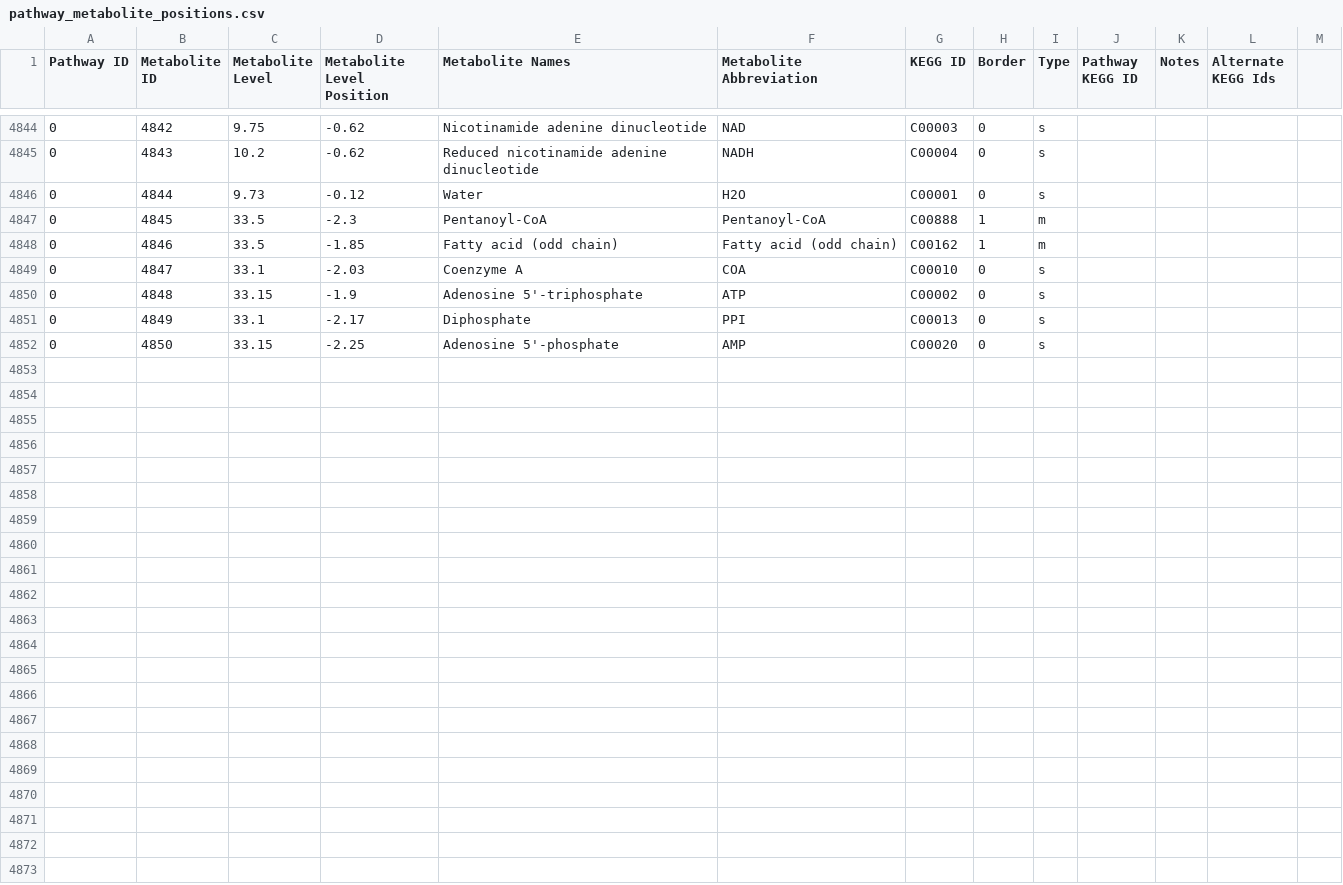
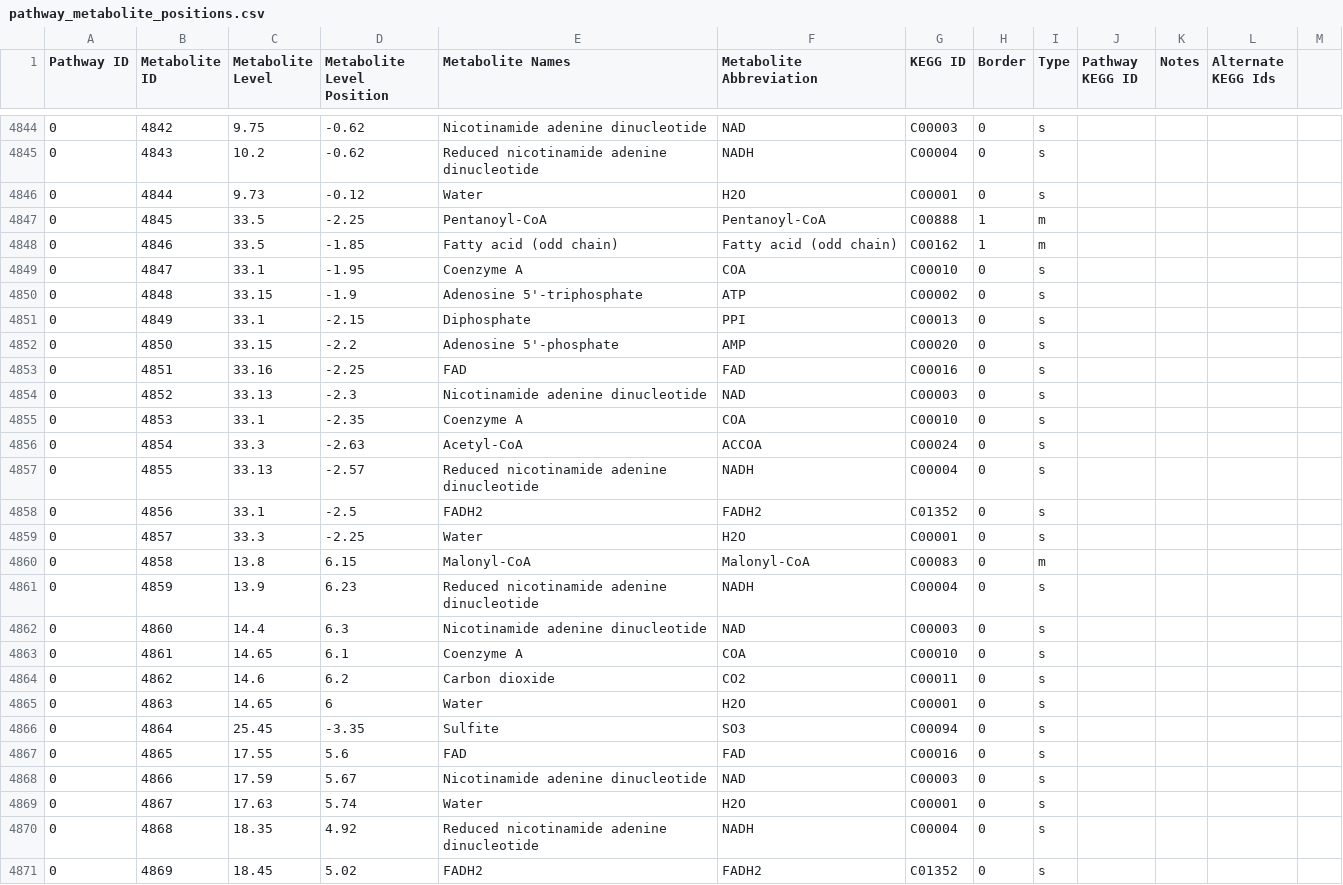
Before and after one commit to desmondlun/MOST, a CSV file: etc/visualization/pathway_metabolite_positions.csv, drawn as a sheet; only a part is shown, gaps mark what is left out; the diff covers the shown part only.

```diff
--- a/etc/visualization/pathway_metabolite_positions.csv
+++ b/etc/visualization/pathway_metabolite_positions.csv
@@ -4846,7 +4846,26 @@ Pathway ID,Metabolite ID,Metabolite Level,Metabolite Level Position,Metabolite N
 0,4844,9.73,-0.12,Water,H2O,C00001,0,s,,,,
-0,4845,33.5,-2.3,Pentanoyl-CoA,Pentanoyl-CoA,C00888,1,m,,,,
+0,4845,33.5,-2.25,Pentanoyl-CoA,Pentanoyl-CoA,C00888,1,m,,,,
 0,4846,33.5,-1.85,Fatty acid (odd chain),Fatty acid (odd chain),C00162,1,m,,,,
-0,4847,33.1,-2.03,Coenzyme A,COA,C00010,0,s,,,,
+0,4847,33.1,-1.95,Coenzyme A,COA,C00010,0,s,,,,
 0,4848,33.15,-1.9,Adenosine 5'-triphosphate,ATP,C00002,0,s,,,,
-0,4849,33.1,-2.17,Diphosphate,PPI,C00013,0,s,,,,
-0,4850,33.15,-2.25,Adenosine 5'-phosphate,AMP,C00020,0,s,,,,
+0,4849,33.1,-2.15,Diphosphate,PPI,C00013,0,s,,,,
+0,4850,33.15,-2.2,Adenosine 5'-phosphate,AMP,C00020,0,s,,,,
+0,4851,33.16,-2.25,FAD,FAD,C00016,0,s,,,,
+0,4852,33.13,-2.3,Nicotinamide adenine dinucleotide,NAD,C00003,0,s,,,,
+0,4853,33.1,-2.35,Coenzyme A,COA,C00010,0,s,,,,
+0,4854,33.3,-2.63,Acetyl-CoA,ACCOA,C00024,0,s,,,,
+0,4855,33.13,-2.57,Reduced nicotinamide adenine dinucleotide,NADH,C00004,0,s,,,,
+0,4856,33.1,-2.5,FADH2,FADH2,C01352,0,s,,,,
+0,4857,33.3,-2.25,Water,H2O,C00001,0,s,,,,
+0,4858,13.8,6.15,Malonyl-CoA,Malonyl-CoA,C00083,0,m,,,,
+0,4859,13.9,6.23,Reduced nicotinamide adenine dinucleotide,NADH,C00004,0,s,,,,
+0,4860,14.4,6.3,Nicotinamide adenine dinucleotide,NAD,C00003,0,s,,,,
+0,4861,14.65,6.1,Coenzyme A,COA,C00010,0,s,,,,
+0,4862,14.6,6.2,Carbon dioxide,CO2,C00011,0,s,,,,
+0,4863,14.65,6,Water,H2O,C00001,0,s,,,,
+0,4864,25.45,-3.35,Sulfite,SO3,C00094,0,s,,,,
+0,4865,17.55,5.6,FAD,FAD,C00016,0,s,,,,
+0,4866,17.59,5.67,Nicotinamide adenine dinucleotide,NAD,C00003,0,s,,,,
+0,4867,17.63,5.74,Water,H2O,C00001,0,s,,,,
+0,4868,18.35,4.92,Reduced nicotinamide adenine dinucleotide,NADH,C00004,0,s,,,,
+0,4869,18.45,5.02,FADH2,FADH2,C01352,0,s,,,,
```
Also changed, not shown: 24 edited cells elsewhere in this file, etc/visualization/chebiIds_keggIds.csv, etc/visualization/metabolite_substitutions.csv, 3 other files.
